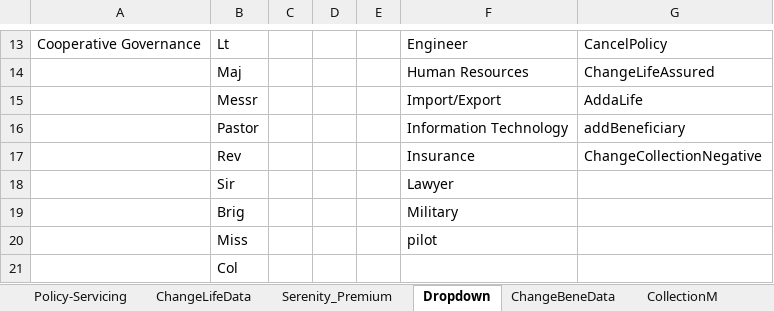
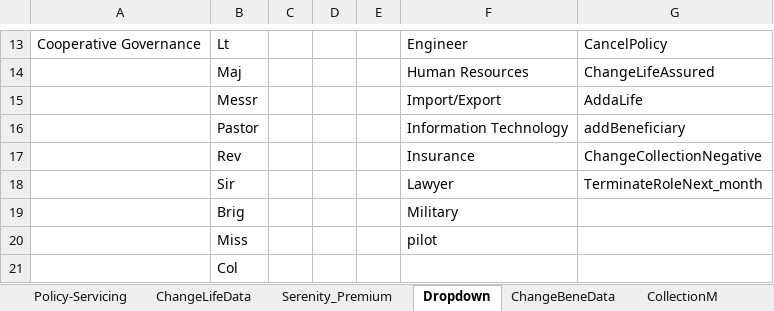
Before and after one commit to NapeBoshielo/sanlamNew, an Excel workbook: ILR_TestSuite/MIP UAT Test Scenarios/TestData.xlsx, sheet Dropdown, drawn as a sheet; only a part is shown, gaps mark what is left out; values as stored, in another font and other column widths than the file's, no borders; the diff names each change by its address in the sheet, - before the commit and + after, or states it on an @@ line.

```diff
--- a/ILR_TestSuite/MIP UAT Test Scenarios/TestData.xlsx (sheet Dropdown)
+++ b/ILR_TestSuite/MIP UAT Test Scenarios/TestData.xlsx (sheet Dropdown)
-G18: (empty)
+G18: TerminateRoleNext_month
```
Also changed, not shown: sheet Policy-Servicing, sheet ChangeLifeData, sheet CollectionM, sheet AddaLife, sheet AddRolePlayer, sheet AddRole_NextMonth, 1 other file.
